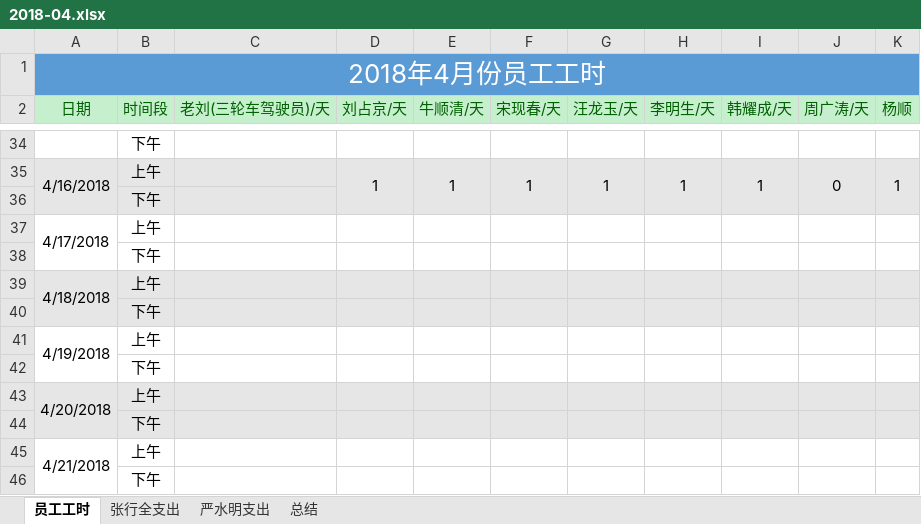
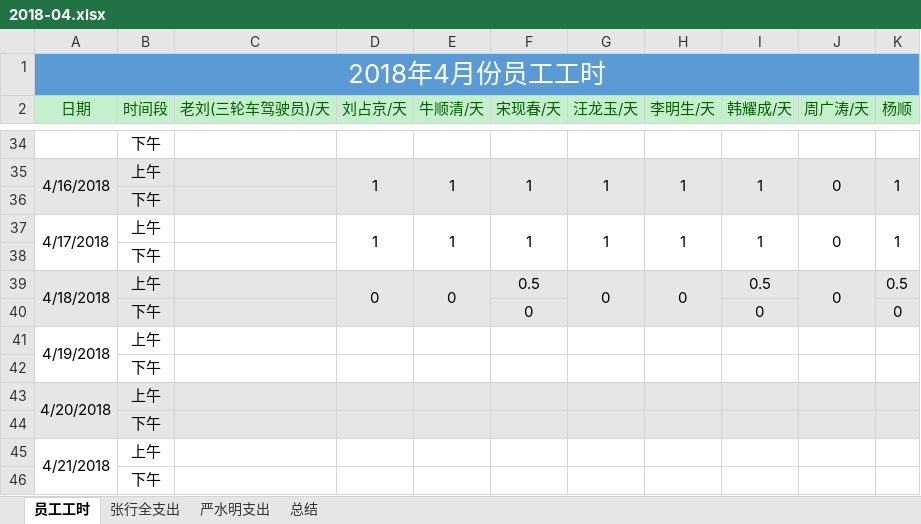
Before and after one commit to zackxingquan/2018-04-product, an Excel workbook: 2018-04.xlsx, sheet 员工工时, drawn as a sheet; only a part is shown, gaps mark what is left out; values as stored, in another font and other column widths than the file's, no borders; removed rows and columns are numbered as before the commit, all else as after; the diff names each change by its address in the sheet, - before the commit and + after, or states it on an @@ line.

Commit message:
4-19

```diff
--- a/2018-04.xlsx (sheet 员工工时)
+++ b/2018-04.xlsx (sheet 员工工时)
-row 37: 4/17/2018 | 上午
+row 37: 4/17/2018 | 上午 |  | 1 | 1 | 1 | 1 | 1 | 1 | 0 | 1
-row 39: 4/18/2018 | 上午
-row 40:  | 下午
+row 39: 4/18/2018 | 上午 |  | 0 | 0 | 0.5 | 0 | 0 | 0.5 | 0 | 0.5
+row 40:  | 下午 |  |  |  | 0 |  |  | 0 |  | 0
```
Also changed, not shown: sheet 张行全支出.
